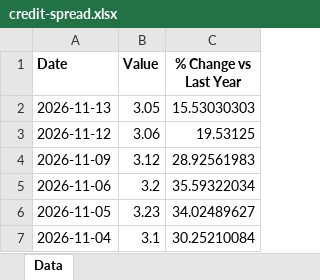
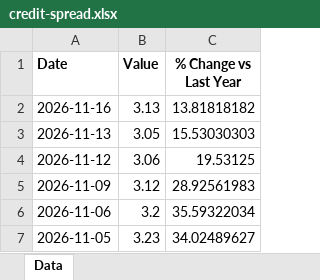
Before and after one commit to mcleancapital/realcpican, an Excel workbook: data/credit-spread.xlsx, sheet Data, drawn as a sheet; only a part is shown; the shorter side is filled out with more unchanged rows; values as stored, in another font and other column widths than the file's, no borders; the diff names each change by its address in the sheet, - before the commit and + after, or states it on an @@ line.

```diff
--- a/data/credit-spread.xlsx (sheet Data)
+++ b/data/credit-spread.xlsx (sheet Data)
+row 2: 2026-11-16 | 3.13 | 13.81818182
```
